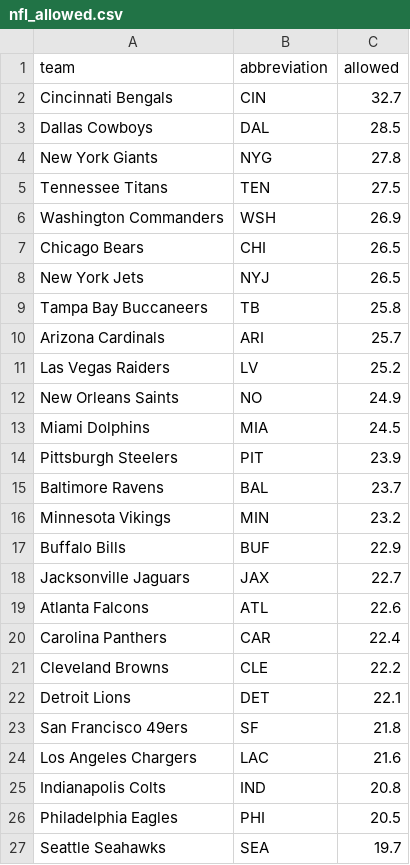
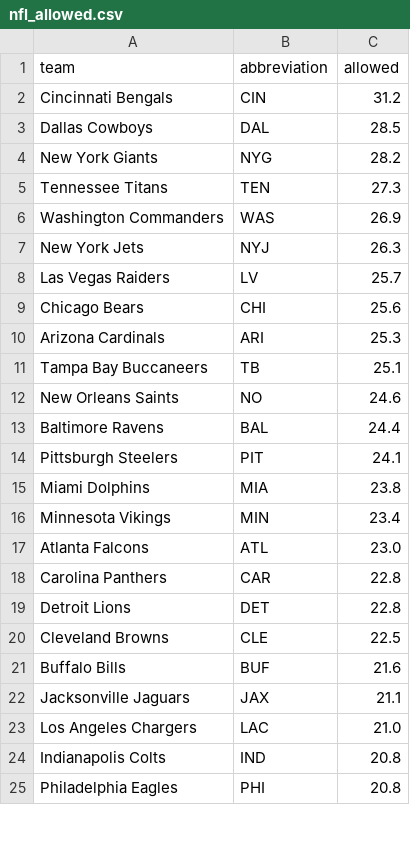
Before and after one commit to ceddto100/Kelly-s-Criterion-calculator, a CSV file: stats/nfl/nfl_allowed.csv, drawn as a sheet; only a part is shown; the diff covers the shown part only.

Commit message:
Update nfl_allowed.csv

```diff
--- a/stats/nfl/nfl_allowed.csv
+++ b/stats/nfl/nfl_allowed.csv
@@ -1,27 +1,25 @@
 "team","abbreviation","allowed"
-"Cincinnati Bengals","CIN",32.7
+"Cincinnati Bengals","CIN",31.2
 "Dallas Cowboys","DAL",28.5
-"New York Giants","NYG",27.8
-"Tennessee Titans","TEN",27.5
-"Washington Commanders","WSH",26.9
-"Chicago Bears","CHI",26.5
-"New York Jets","NYJ",26.5
-"Tampa Bay Buccaneers","TB",25.8
-"Arizona Cardinals","ARI",25.7
-"Las Vegas Raiders","LV",25.2
-"New Orleans Saints","NO",24.9
-"Miami Dolphins","MIA",24.5
-"Pittsburgh Steelers","PIT",23.9
-"Baltimore Ravens","BAL",23.7
-"Minnesota Vikings","MIN",23.2
-"Buffalo Bills","BUF",22.9
-"Jacksonville Jaguars","JAX",22.7
-"Atlanta Falcons","ATL",22.6
-"Carolina Panthers","CAR",22.4
-"Cleveland Browns","CLE",22.2
-"Detroit Lions","DET",22.1
-"San Francisco 49ers","SF",21.8
-"Los Angeles Chargers","LAC",21.6
+"New York Giants","NYG",28.2
+"Tennessee Titans","TEN",27.3
+"Washington Commanders","WAS",26.9
+"New York Jets","NYJ",26.3
+"Las Vegas Raiders","LV",25.7
+"Chicago Bears","CHI",25.6
+"Arizona Cardinals","ARI",25.3
+"Tampa Bay Buccaneers","TB",25.1
+"New Orleans Saints","NO",24.6
+"Baltimore Ravens","BAL",24.4
+"Pittsburgh Steelers","PIT",24.1
+"Miami Dolphins","MIA",23.8
+"Minnesota Vikings","MIN",23.4
+"Atlanta Falcons","ATL",23.0
+"Carolina Panthers","CAR",22.8
+"Detroit Lions","DET",22.8
+"Cleveland Browns","CLE",22.5
+"Buffalo Bills","BUF",21.6
+"Jacksonville Jaguars","JAX",21.1
+"Los Angeles Chargers","LAC",21.0
 "Indianapolis Colts","IND",20.8
-"Philadelphia Eagles","PHI",20.5
-"Seattle Seahawks","SEA",19.7
+"Philadelphia Eagles","PHI",20.8
```
Also changed, not shown: 5 added rows, 3 removed rows and 2 edited cells elsewhere in this file.
